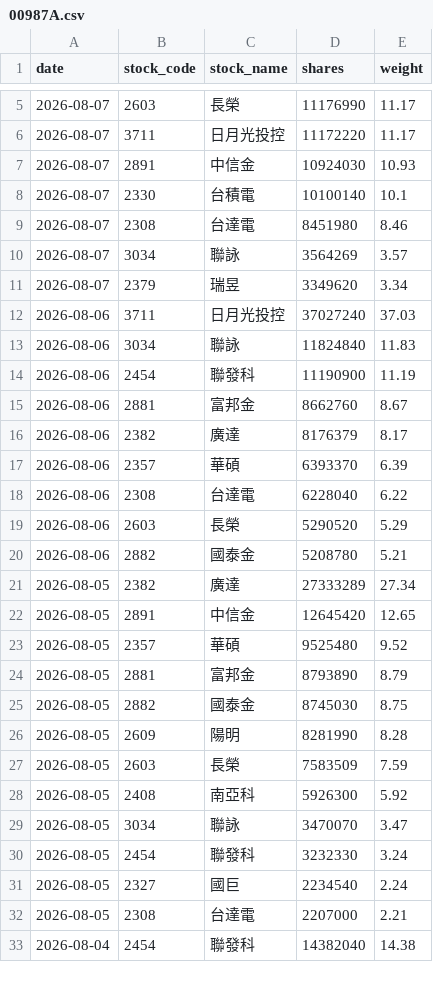
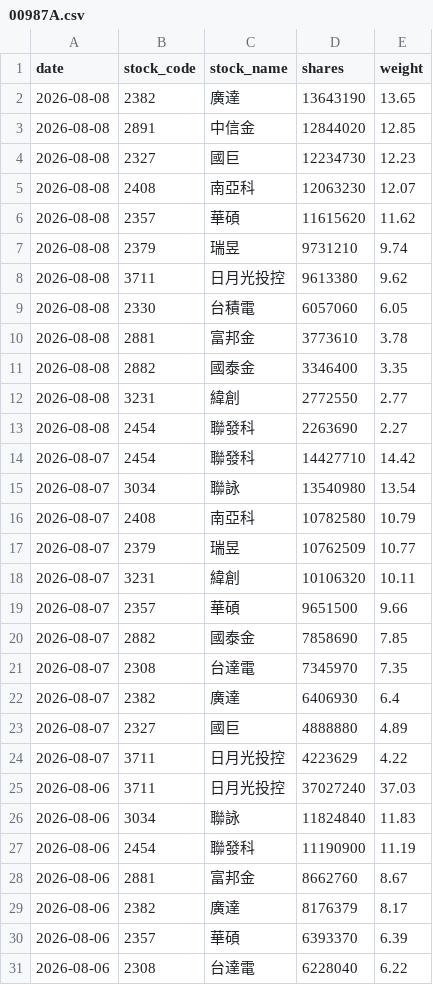
Before and after one commit to yrjjan-allen/active-etf-dashboard, a CSV file: data/00987A.csv, drawn as a sheet; only a part is shown, gaps mark what is left out; the shorter side is filled out with more unchanged rows; the diff covers the shown part only.

```diff
--- a/data/00987A.csv
+++ b/data/00987A.csv
@@ -5,8 +2,24 @@
-2026-08-07,2603,長榮,11176990,11.17
-2026-08-07,3711,日月光投控,11172220,11.17
-2026-08-07,2891,中信金,10924030,10.93
-2026-08-07,2330,台積電,10100140,10.1
-2026-08-07,2308,台達電,8451980,8.46
-2026-08-07,3034,聯詠,3564269,3.57
-2026-08-07,2379,瑞昱,3349620,3.34
+2026-08-08,2382,廣達,13643190,13.65
+2026-08-08,2891,中信金,12844020,12.85
+2026-08-08,2327,國巨,12234730,12.23
+2026-08-08,2408,南亞科,12063230,12.07
+2026-08-08,2357,華碩,11615620,11.62
+2026-08-08,2379,瑞昱,9731210,9.74
+2026-08-08,3711,日月光投控,9613380,9.62
+2026-08-08,2330,台積電,6057060,6.05
+2026-08-08,2881,富邦金,3773610,3.78
+2026-08-08,2882,國泰金,3346400,3.35
+2026-08-08,3231,緯創,2772550,2.77
+2026-08-08,2454,聯發科,2263690,2.27
+2026-08-07,2454,聯發科,14427710,14.42
+2026-08-07,3034,聯詠,13540980,13.54
+2026-08-07,2408,南亞科,10782580,10.79
+2026-08-07,2379,瑞昱,10762509,10.77
+2026-08-07,3231,緯創,10106320,10.11
+2026-08-07,2357,華碩,9651500,9.66
+2026-08-07,2882,國泰金,7858690,7.85
+2026-08-07,2308,台達電,7345970,7.35
+2026-08-07,2382,廣達,6406930,6.4
+2026-08-07,2327,國巨,4888880,4.89
+2026-08-07,3711,日月光投控,4223629,4.22
 2026-08-06,3711,日月光投控,37027240,37.03
```
Also changed, not shown: 3 removed rows elsewhere in this file, data/00980A.csv, data/00983A.csv, 6 other files.
